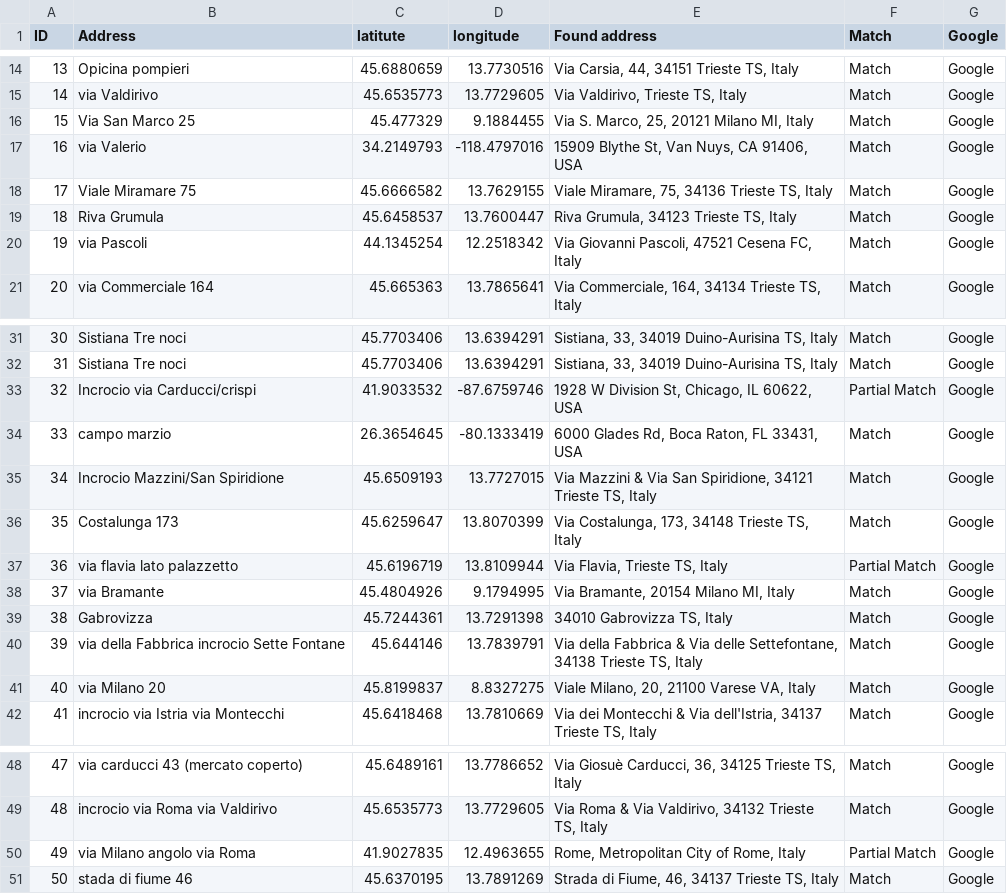
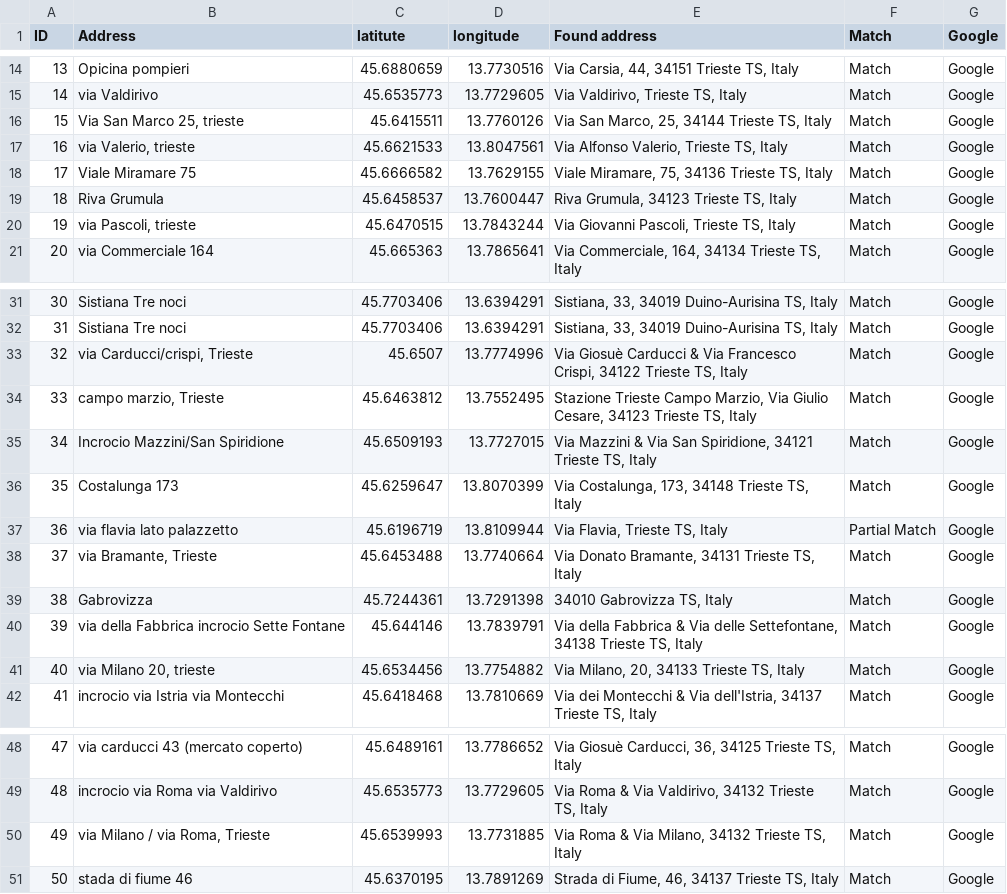
Before and after one commit to erikats/leaflet-map-simple, a CSV file: data_incidenti_pedoni_Trieste.csv, drawn as a sheet; only a part is shown, gaps mark what is left out.

Commit message:
Add files via upload

```diff
--- a/data_incidenti_pedoni_Trieste.csv
+++ b/data_incidenti_pedoni_Trieste.csv
@@ -15,7 +15,7 @@ ID,Address,latitute,longitude,Found address,Match,Google
 14,via Valdirivo,45.6535773,13.7729605,"Via Valdirivo, Trieste TS, Italy",Match,Google
-15,Via San Marco 25,45.477329,9.1884455,"Via S. Marco, 25, 20121 Milano MI, Italy",Match,Google
-16,via Valerio,34.2149793,-118.4797016,"15909 Blythe St, Van Nuys, CA 91406, USA",Match,Google
+15,"Via San Marco 25, trieste",45.6415511,13.7760126,"Via San Marco, 25, 34144 Trieste TS, Italy",Match,Google
+16,"via Valerio, trieste",45.6621533,13.8047561,"Via Alfonso Valerio, Trieste TS, Italy",Match,Google
 17,Viale Miramare 75,45.6666582,13.7629155,"Viale Miramare, 75, 34136 Trieste TS, Italy",Match,Google
 18,Riva Grumula,45.6458537,13.7600447,"Riva Grumula, 34123 Trieste TS, Italy",Match,Google
-19,via Pascoli,44.1345254,12.2518342,"Via Giovanni Pascoli, 47521 Cesena FC, Italy",Match,Google
+19,"via Pascoli, trieste",45.6470515,13.7843244,"Via Giovanni Pascoli, Trieste TS, Italy",Match,Google
 20,via Commerciale 164,45.665363,13.7865641,"Via Commerciale, 164, 34134 Trieste TS, Italy",Match,Google
@@ -32,4 +32,4 @@ ID,Address,latitute,longitude,Found address,Match,Google
 31,Sistiana Tre noci ,45.7703406,13.6394291,"Sistiana, 33, 34019 Duino-Aurisina TS, Italy",Match,Google
-32,Incrocio via Carducci/crispi,41.9033532,-87.6759746,"1928 W Division St, Chicago, IL 60622, USA",Partial Match,Google
-33,campo marzio,26.3654645,-80.1333419,"6000 Glades Rd, Boca Raton, FL 33431, USA",Match,Google
+32,"via Carducci/crispi, Trieste",45.6507,13.7774996,"Via Giosuè Carducci & Via Francesco Crispi, 34122 Trieste TS, Italy",Match,Google
+33,"campo marzio, Trieste",45.6463812,13.7552495,"Stazione Trieste Campo Marzio, Via Giulio Cesare, 34123 Trieste TS, Italy",Match,Google
 34,Incrocio Mazzini/San Spiridione,45.6509193,13.7727015,"Via Mazzini & Via San Spiridione, 34121 Trieste TS, Italy",Match,Google
@@ -37,6 +37,6 @@ ID,Address,latitute,longitude,Found address,Match,Google
 36,via flavia lato palazzetto,45.6196719,13.8109944,"Via Flavia, Trieste TS, Italy",Partial Match,Google
-37,via Bramante,45.4804926,9.1794995,"Via Bramante, 20154 Milano MI, Italy",Match,Google
+37,"via Bramante, Trieste",45.6453488,13.7740664,"Via Donato Bramante, 34131 Trieste TS, Italy",Match,Google
 38,Gabrovizza,45.7244361,13.7291398,"34010 Gabrovizza TS, Italy",Match,Google
 39,via della Fabbrica incrocio Sette Fontane,45.644146,13.7839791,"Via della Fabbrica & Via delle Settefontane, 34138 Trieste TS, Italy",Match,Google
-40,via Milano 20,45.8199837,8.8327275,"Viale Milano, 20, 21100 Varese VA, Italy",Match,Google
+40,"via Milano 20, trieste",45.6534456,13.7754882,"Via Milano, 20, 34133 Trieste TS, Italy",Match,Google
 41,incrocio via Istria via Montecchi,45.6418468,13.7810669,"Via dei Montecchi & Via dell'Istria, 34137 Trieste TS, Italy",Match,Google
@@ -49,3 +49,3 @@ ID,Address,latitute,longitude,Found address,Match,Google
 48,incrocio via Roma via Valdirivo,45.6535773,13.7729605,"Via Roma & Via Valdirivo, 34132 Trieste TS, Italy",Match,Google
-49,via Milano angolo via Roma,41.9027835,12.4963655,"Rome, Metropolitan City of Rome, Italy",Partial Match,Google
+49,"via Milano / via Roma, Trieste",45.6539993,13.7731885,"Via Roma & Via Milano, 34132 Trieste TS, Italy",Match,Google
 50,stada di fiume 46,45.6370195,13.7891269,"Strada di Fiume, 46, 34137 Trieste TS, Italy",Match,Google
```
